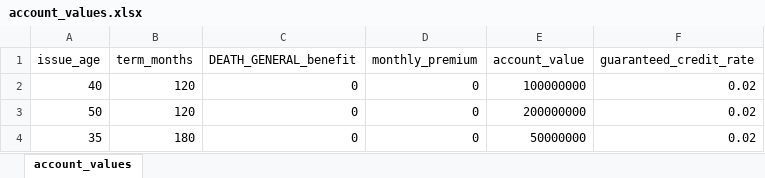
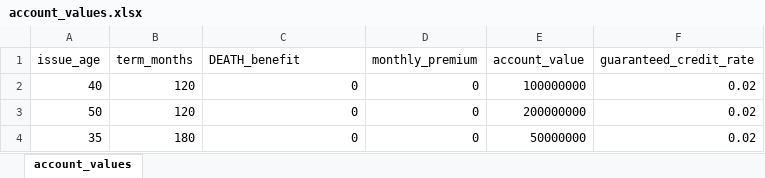
Before and after one commit to seokhoonj/fastcashflow, an Excel workbook: examples/data/account_values.xlsx, sheet account_values, drawn as a sheet; values as stored, in another font and other column widths than the file's, no borders; the diff names each change by its address in the sheet, - before the commit and + after, or states it on an @@ line.

Commit message:
refactor!: P1 sample/naming sweep -- DEATH bare + DISEASE_DEATH + product_A
세 줄기 정렬:

(1) coverage_code "DEATH_GENERAL" -> "DEATH" (R1 P1)
    sample_benefit_patterns.csv / sample_coverages.csv / sample_assumptions.xlsx
    의 coverages 시트, examples/data 의 같은 자리, model_points_wide.xlsx /
    account_values.xlsx 의 <code>_benefit 컬럼, 모든 docs (cookbook /
    tutorial / assumptions-format / naming-conventions / design-decisions) 의
    표/예제까지 일괄 "DEATH" 로. BenefitPattern.DEATH 와 string 일치
    -> auto-infer fallback 도 자연스럽게 동작 (별도 benefit_patterns 명시
    없이도 sample 이 올바르게 routing).

(2) sample 에 DISEASE_DEATH coverage 추가 (R5 P1, cookbook 12 의 5-way 입증)
    "모든 사망 종류는 DEATH 패턴" 헤드라인이 sample 에서 실제로 동작함을
    보이도록 DISEASE_DEATH (질병사망) 한 줄을 추가. incidence_rate_tables 에
    DISEASE_DEATH_STD (sex/age 변동 flat 0.0003 base) 추가, coverages 시트에
    rate_table 연결, sample_coverages.csv 의 P002 에 30M 가입 한 줄 추가.
    cookbook 12.4 예시 catalogue 도 동시에 CA_DIAG/HOSP/ANN/MAT -> CANCER/
    INPATIENT/ANNUITY/MATURITY 로 sample 과 일치시킴.

(3) product key TERM_LIFE/HEALTH/WHOLE_LIFE -> *_A 접미사 (user request)
    한국 실무의 product variant 명명 패턴 (TR01A, TR01B ...) 과 맞추고
    미래의 _B / _C variant 가 자연스럽게 들어올 수 있는 자리 확보. 샘플
    segments 시트, sample_policies.csv 의 product_code 컬럼, model_points_*
    의 product_code 컬럼, docs 의 ("TERM_LIFE","GA") 호출, 9 examples 스크립트
    의 인용까지 sweep. 명명 규칙 자체는 자유 -- coverage_code 와 product_code
    는 사용자 카탈로그이므로 회사가 임의 (P001, 종신01 등) 로 짓되, 엔진의
    fixed vocabulary 는 BenefitPattern 5종 (DEATH / MORBIDITY / DIAGNOSIS /
    ANNUITY / MATURITY) 뿐.

부수적: cookbook 01-term-life.md 의 출력 / 채널-비교 표 숫자를 DISEASE_DEATH
추가 후의 실제 산출치로 갱신. 390 tests pass.

```diff
--- a/examples/data/account_values.xlsx (sheet account_values)
+++ b/examples/data/account_values.xlsx (sheet account_values)
-C1: DEATH_GENERAL_benefit
+C1: DEATH_benefit
```
Also changed, not shown: examples/data/assumptions.xlsx, examples/data/model_points_wide.xlsx, 30 other files.
